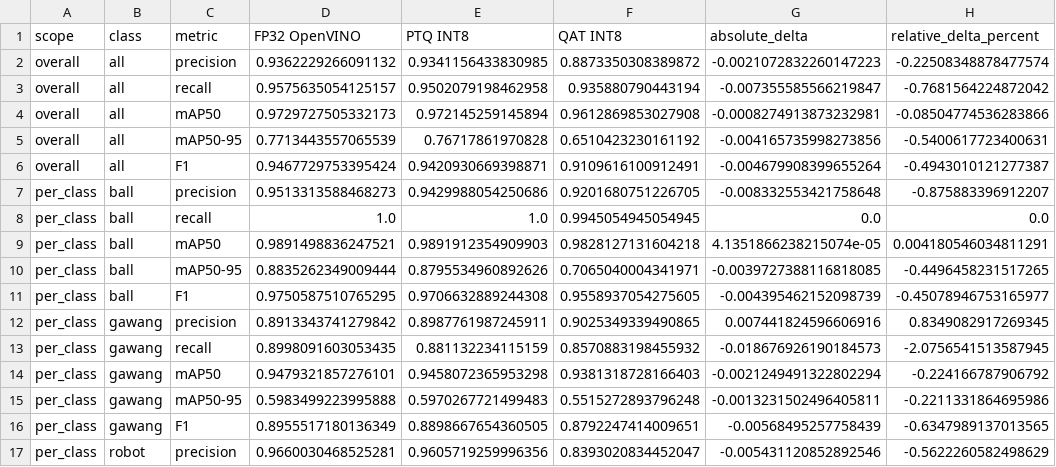
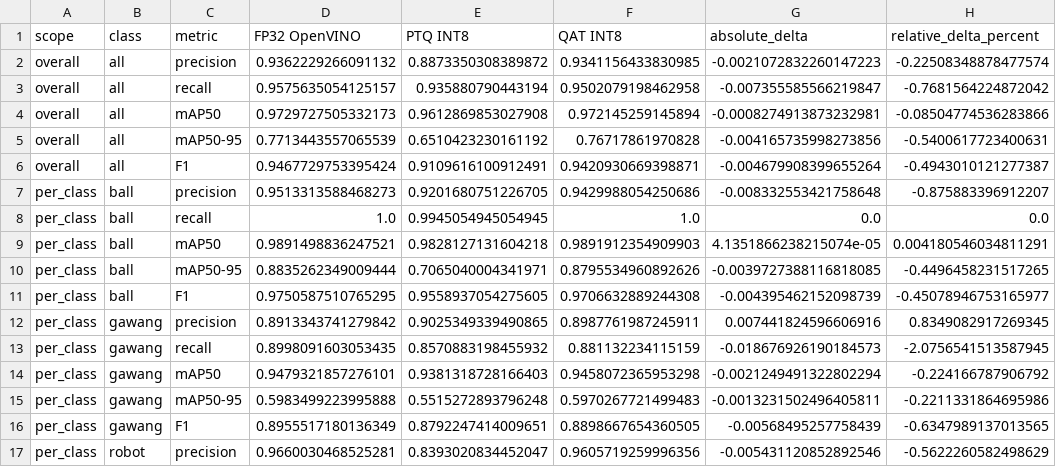
Before and after one commit to rafli5131/skripsi-yolo11-op3, a CSV file: experiments/ptq/comparison.csv, drawn as a sheet; only a part is shown; the diff covers the shown part only.

```diff
--- a/experiments/ptq/comparison.csv
+++ b/experiments/ptq/comparison.csv
@@ -1,17 +1,17 @@
 scope,class,metric,FP32 OpenVINO,PTQ INT8,QAT INT8,absolute_delta,relative_delta_percent
-overall,all,precision,0.9362229266091132,0.9341156433830985,0.8873350308389872,-0.0021072832260147223,-0.22508348878477574
-overall,all,recall,0.9575635054125157,0.9502079198462958,0.935880790443194,-0.007355585566219847,-0.7681564224872042
-overall,all,mAP50,0.9729727505332173,0.972145259145894,0.9612869853027908,-0.0008274913873232981,-0.08504774536283866
-overall,all,mAP50-95,0.7713443557065539,0.76717861970828,0.6510423230161192,-0.004165735998273856,-0.5400617723400631
-overall,all,F1,0.9467729753395424,0.9420930669398871,0.9109616100912491,-0.004679908399655264,-0.4943010121277387
-per_class,ball,precision,0.9513313588468273,0.9429988054250686,0.9201680751226705,-0.008332553421758648,-0.875883396912207
-per_class,ball,recall,1.0,1.0,0.9945054945054945,0.0,0.0
-per_class,ball,mAP50,0.9891498836247521,0.9891912354909903,0.9828127131604218,4.1351866238215074e-05,0.004180546034811291
-per_class,ball,mAP50-95,0.8835262349009444,0.8795534960892626,0.7065040004341971,-0.0039727388116818085,-0.4496458231517265
-per_class,ball,F1,0.9750587510765295,0.9706632889244308,0.9558937054275605,-0.004395462152098739,-0.45078946753165977
-per_class,gawang,precision,0.8913343741279842,0.8987761987245911,0.9025349339490865,0.007441824596606916,0.8349082917269345
-per_class,gawang,recall,0.8998091603053435,0.881132234115159,0.8570883198455932,-0.018676926190184573,-2.0756541513587945
-per_class,gawang,mAP50,0.9479321857276101,0.9458072365953298,0.9381318728166403,-0.0021249491322802294,-0.224166787906792
-per_class,gawang,mAP50-95,0.5983499223995888,0.5970267721499483,0.5515272893796248,-0.0013231502496405811,-0.2211331864695986
-per_class,gawang,F1,0.8955517180136349,0.8898667654360505,0.8792247414009651,-0.00568495257758439,-0.6347989137013565
-per_class,robot,precision,0.9660030468525281,0.9605719259996356,0.8393020834452047,-0.005431120852892546,-0.5622260582498629
+overall,all,precision,0.9362229266091132,0.8873350308389872,0.9341156433830985,-0.0021072832260147223,-0.22508348878477574
+overall,all,recall,0.9575635054125157,0.935880790443194,0.9502079198462958,-0.007355585566219847,-0.7681564224872042
+overall,all,mAP50,0.9729727505332173,0.9612869853027908,0.972145259145894,-0.0008274913873232981,-0.08504774536283866
+overall,all,mAP50-95,0.7713443557065539,0.6510423230161192,0.76717861970828,-0.004165735998273856,-0.5400617723400631
+overall,all,F1,0.9467729753395424,0.9109616100912491,0.9420930669398871,-0.004679908399655264,-0.4943010121277387
+per_class,ball,precision,0.9513313588468273,0.9201680751226705,0.9429988054250686,-0.008332553421758648,-0.875883396912207
+per_class,ball,recall,1.0,0.9945054945054945,1.0,0.0,0.0
+per_class,ball,mAP50,0.9891498836247521,0.9828127131604218,0.9891912354909903,4.1351866238215074e-05,0.004180546034811291
+per_class,ball,mAP50-95,0.8835262349009444,0.7065040004341971,0.8795534960892626,-0.0039727388116818085,-0.4496458231517265
+per_class,ball,F1,0.9750587510765295,0.9558937054275605,0.9706632889244308,-0.004395462152098739,-0.45078946753165977
+per_class,gawang,precision,0.8913343741279842,0.9025349339490865,0.8987761987245911,0.007441824596606916,0.8349082917269345
+per_class,gawang,recall,0.8998091603053435,0.8570883198455932,0.881132234115159,-0.018676926190184573,-2.0756541513587945
+per_class,gawang,mAP50,0.9479321857276101,0.9381318728166403,0.9458072365953298,-0.0021249491322802294,-0.224166787906792
+per_class,gawang,mAP50-95,0.5983499223995888,0.5515272893796248,0.5970267721499483,-0.0013231502496405811,-0.2211331864695986
+per_class,gawang,F1,0.8955517180136349,0.8792247414009651,0.8898667654360505,-0.00568495257758439,-0.6347989137013565
+per_class,robot,precision,0.9660030468525281,0.8393020834452047,0.9605719259996356,-0.005431120852892546,-0.5622260582498629
```
Also changed, not shown: 14 edited cells elsewhere in this file, experiments/final_test/comparison.csv, experiments/final_test/pytorch_comparison.csv, 27 other files.
